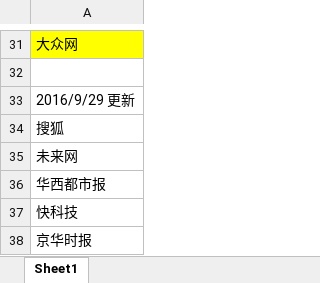
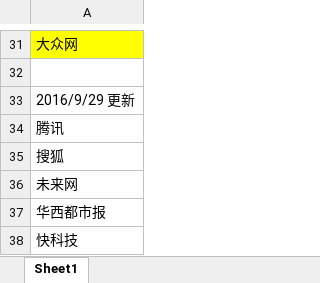
Before and after one commit to taianjianbing/web_news, an Excel workbook: netlist.xlsx, sheet Sheet1, drawn as a sheet; only a part is shown, gaps mark what is left out; the shorter side is filled out with more unchanged rows; values as stored, in another font and other column widths than the file's, no borders; the diff names each change by its address in the sheet, - before the commit and + after, or states it on an @@ line.

Commit message:
Thu Sep 29 19:11:34 CST 2016

```diff
--- a/netlist.xlsx (sheet Sheet1)
+++ b/netlist.xlsx (sheet Sheet1)
+row 34: 腾讯
```
